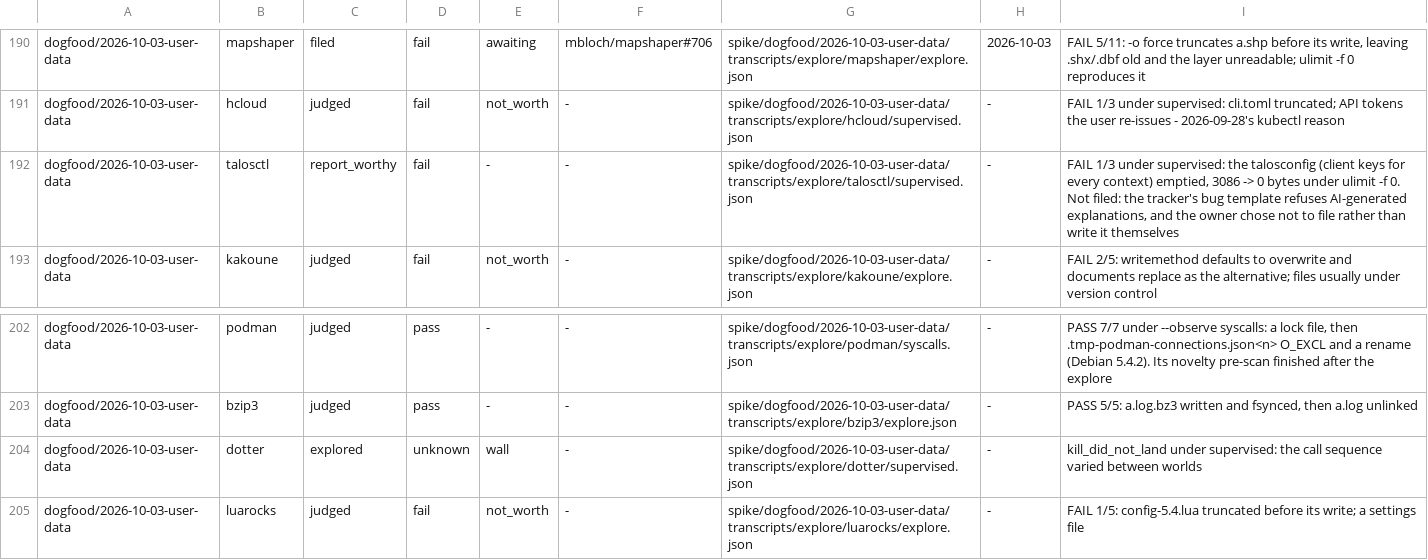
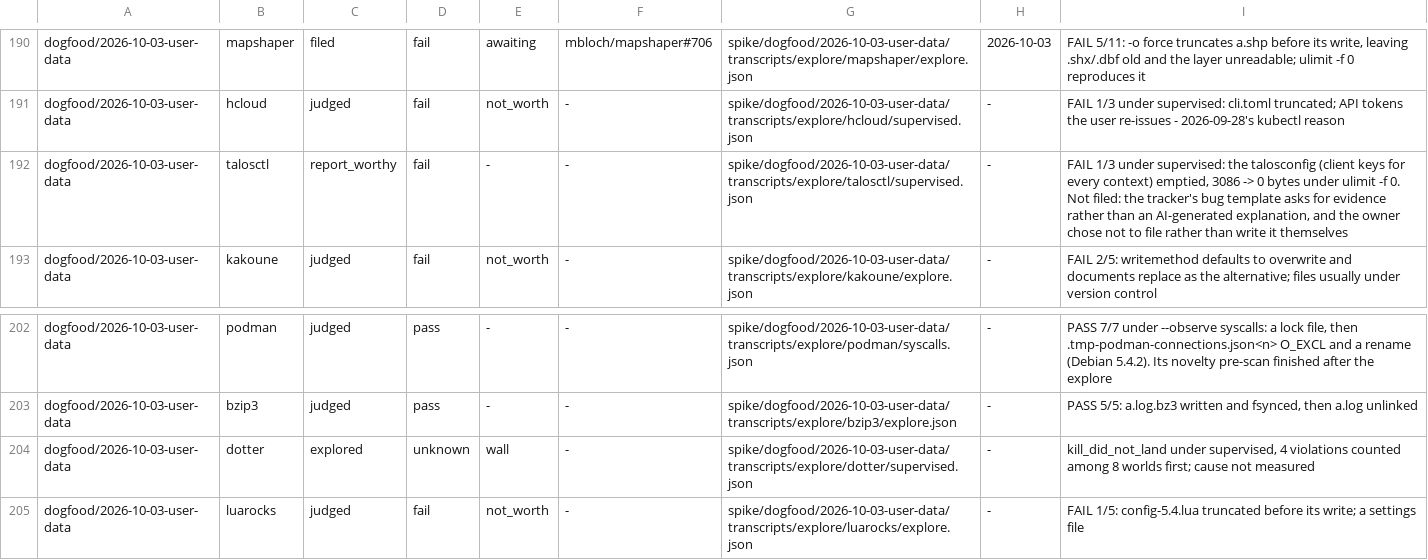
Before and after one commit to yottayoshida/sideeye, a TSV file: spike/outcome-funnel.tsv, drawn as a sheet; only a part is shown, gaps mark what is left out.

Commit message:
dogfood 2026-10-03 user-data: the first review's findings — talosctl approved for filing and then not filed, dotter's wall cause not measured, the funnel's DwarFS FAIL, and the probe's command kept

```diff
--- a/spike/outcome-funnel.tsv
+++ b/spike/outcome-funnel.tsv
@@ -191,3 +191,3 @@ dogfood/2026-10-03-user-data	mapshaper	filed	fail	awaiting	mbloch/mapshaper#706
 dogfood/2026-10-03-user-data	hcloud	judged	fail	not_worth	-	spike/dogfood/2026-10-03-user-data/transcripts/explore/hcloud/supervised.json	-	FAIL 1/3 under supervised: cli.toml truncated; API tokens the user re-issues - 2026-09-28's kubectl reason
-dogfood/2026-10-03-user-data	talosctl	report_worthy	fail	-	-	spike/dogfood/2026-10-03-user-data/transcripts/explore/talosctl/supervised.json	-	FAIL 1/3 under supervised: the talosconfig (client keys for every context) emptied, 3086 -> 0 bytes under ulimit -f 0. Not filed: the tracker's bug template refuses AI-generated explanations, and the owner chose not to file rather than write it themselves
+dogfood/2026-10-03-user-data	talosctl	report_worthy	fail	-	-	spike/dogfood/2026-10-03-user-data/transcripts/explore/talosctl/supervised.json	-	FAIL 1/3 under supervised: the talosconfig (client keys for every context) emptied, 3086 -> 0 bytes under ulimit -f 0. Not filed: the tracker's bug template asks for evidence rather than an AI-generated explanation, and the owner chose not to file rather than write it themselves
 dogfood/2026-10-03-user-data	kakoune	judged	fail	not_worth	-	spike/dogfood/2026-10-03-user-data/transcripts/explore/kakoune/explore.json	-	FAIL 2/5: writemethod defaults to overwrite and documents replace as the alternative; files usually under version control
@@ -203,3 +203,3 @@ dogfood/2026-10-03-user-data	podman	judged	pass	-	-	spike/dogfood/2026-10-03-use
 dogfood/2026-10-03-user-data	bzip3	judged	pass	-	-	spike/dogfood/2026-10-03-user-data/transcripts/explore/bzip3/explore.json	-	PASS 5/5: a.log.bz3 written and fsynced, then a.log unlinked
-dogfood/2026-10-03-user-data	dotter	explored	unknown	wall	-	spike/dogfood/2026-10-03-user-data/transcripts/explore/dotter/supervised.json	-	kill_did_not_land under supervised: the call sequence varied between worlds
+dogfood/2026-10-03-user-data	dotter	explored	unknown	wall	-	spike/dogfood/2026-10-03-user-data/transcripts/explore/dotter/supervised.json	-	kill_did_not_land under supervised, 4 violations counted among 8 worlds first; cause not measured
 dogfood/2026-10-03-user-data	luarocks	judged	fail	not_worth	-	spike/dogfood/2026-10-03-user-data/transcripts/explore/luarocks/explore.json	-	FAIL 1/5: config-5.4.lua truncated before its write; a settings file
```
Also changed, not shown: 7 other files.
